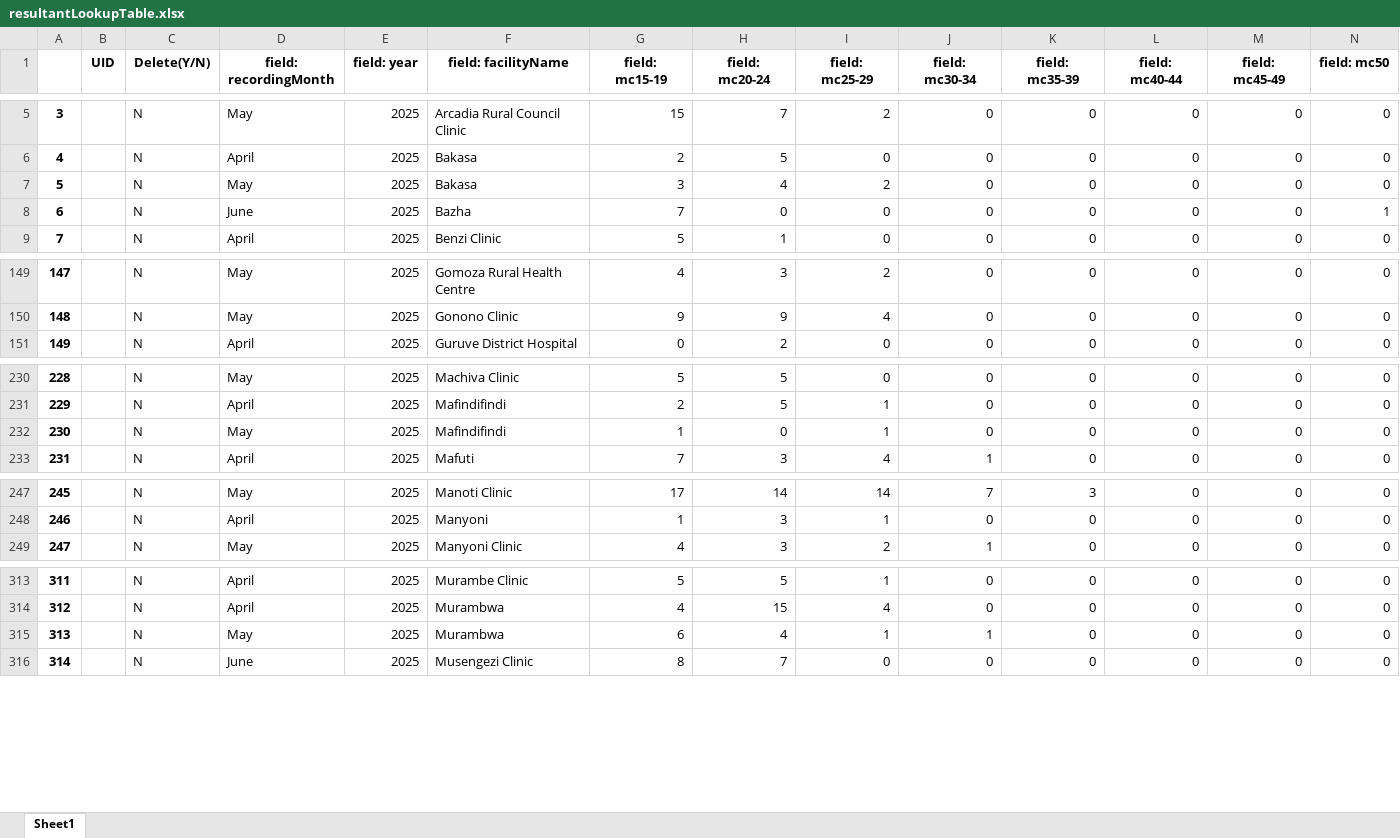
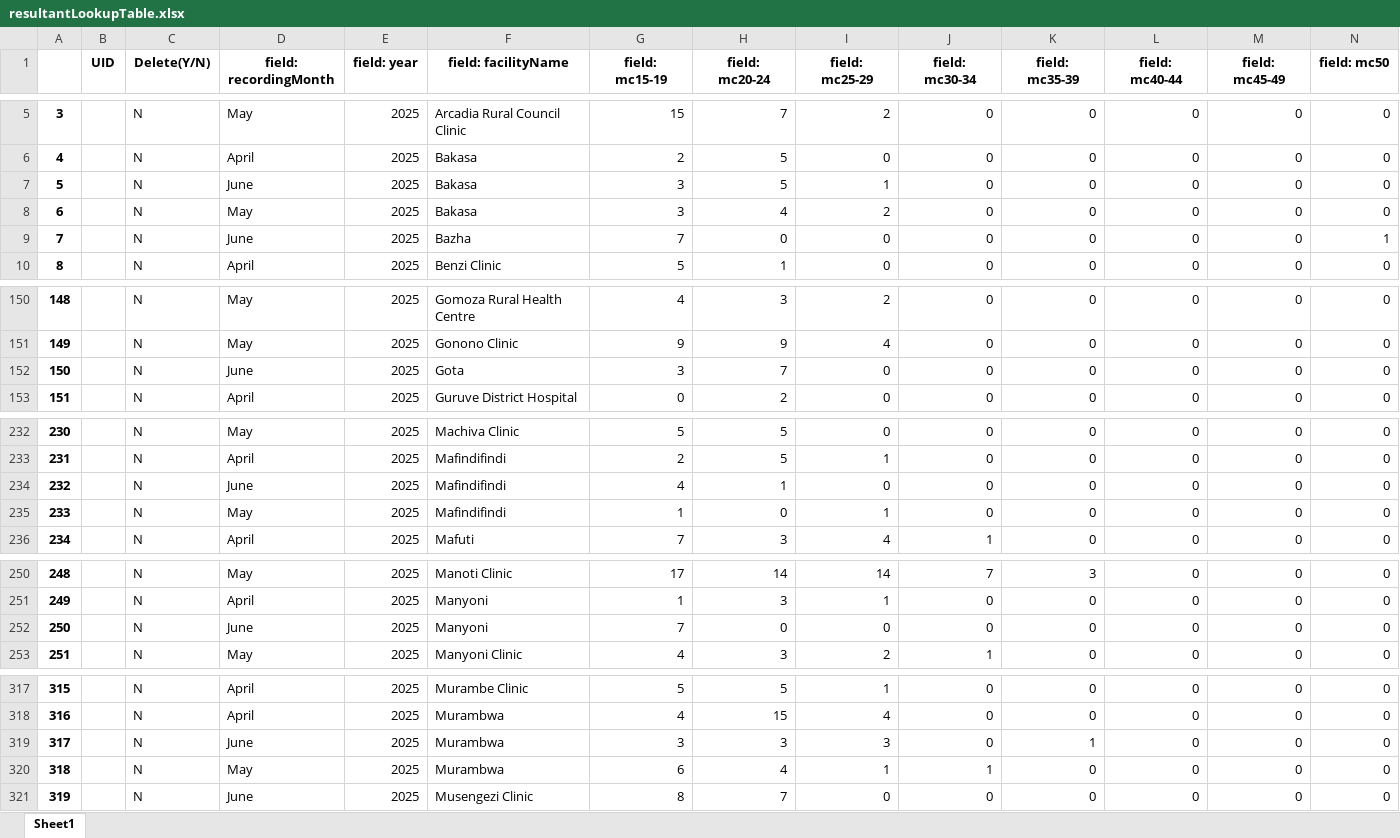
Before and after one commit to ashleymutenha/zazicProgrammaticReport, an Excel workbook: resultantLookupTable.xlsx, sheet Sheet1, drawn as a sheet; only a part is shown, gaps mark what is left out; values as stored, in another font and other column widths than the file's, no borders; addresses are those after the commit; rows hold the shown columns only; the diff names each change by its address in the sheet, - before the commit and + after, or states it on an @@ line.

```diff
--- a/resultantLookupTable.xlsx (sheet Sheet1)
+++ b/resultantLookupTable.xlsx (sheet Sheet1)
+row 7: 5 |  | N | June | 2025 | Bakasa | 3 | 5 | 1 | 0 | 0 | 0 | 0 | 0
@@ column A renumbered from row 8 down @@
+row 152: 150 |  | N | June | 2025 | Gota | 3 | 7 | 0 | 0 | 0 | 0 | 0 | 0
+row 234: 232 |  | N | June | 2025 | Mafindifindi | 4 | 1 | 0 | 0 | 0 | 0 | 0 | 0
+row 252: 250 |  | N | June | 2025 | Manyoni | 7 | 0 | 0 | 0 | 0 | 0 | 0 | 0
+row 319: 317 |  | N | June | 2025 | Murambwa | 3 | 3 | 3 | 0 | 1 | 0 | 0 | 0
```
Also changed, not shown: ZDIPlookup.xlsx, data.xlsx, 8 other files.
